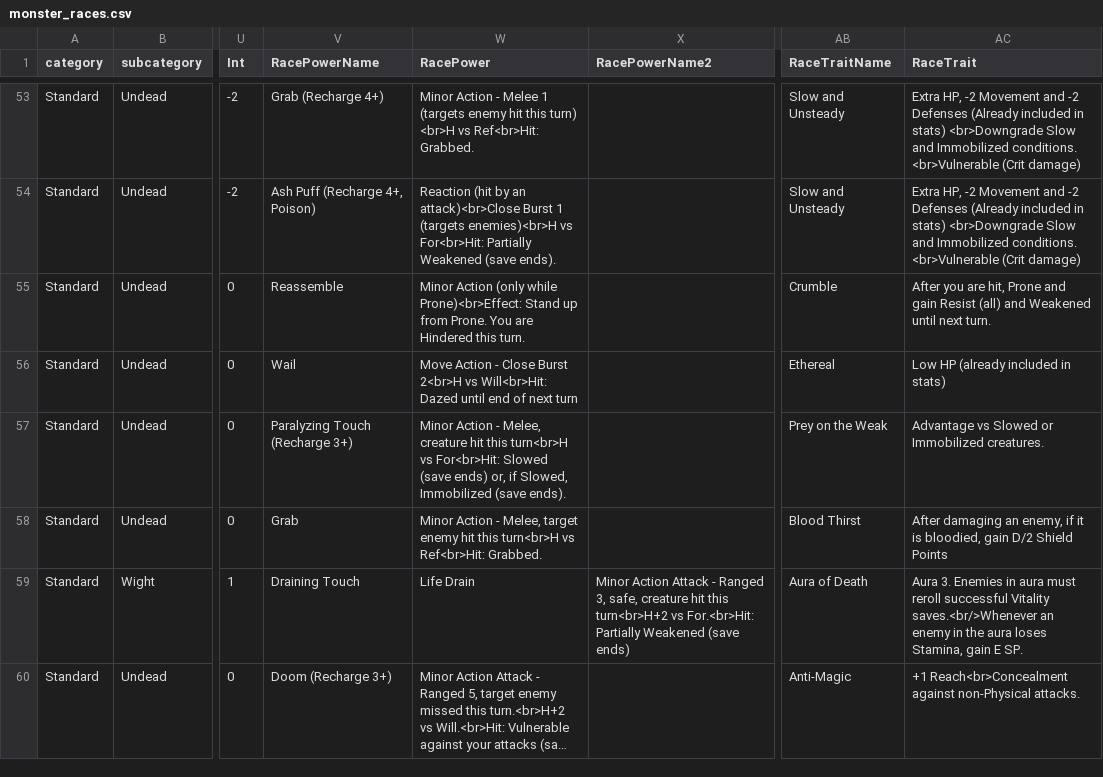
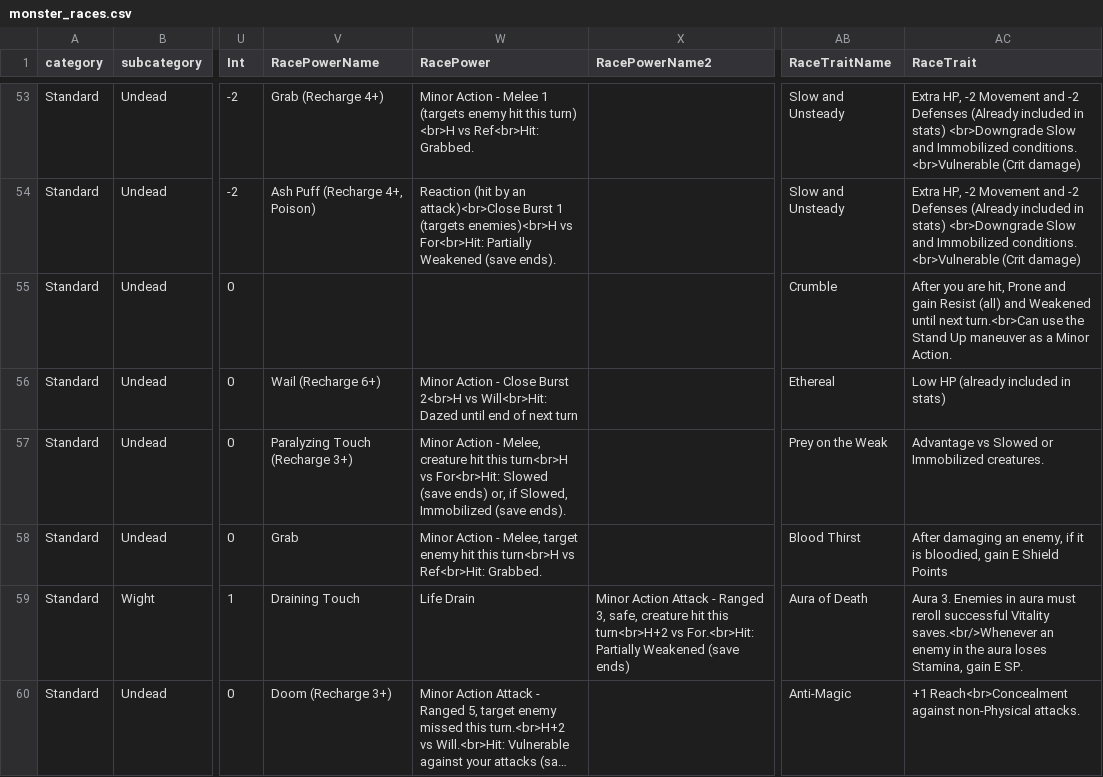
Before and after one commit to capelastegui/sfrpg, a CSV file: inst/raw/monsters/monster_races.csv, drawn as a sheet; only a part is shown, gaps mark what is left out; long unchanged cells end in …; the diff names each change by its address in the sheet, - before the commit and + after, or states it on an @@ line.

```diff
--- a/inst/raw/monsters/monster_races.csv
+++ b/inst/raw/monsters/monster_races.csv
-V55 (RacePowerName): Reassemble
+V55 (RacePowerName): (empty)
-W55 (RacePower): Minor Action (only while Prone)<br>Effect: Stand up from Prone. You are Hindered this turn.
+W55 (RacePower): (empty)
-AC55 (RaceTrait): …until next turn.
+AC55 (RaceTrait): …until next turn.<br>Can use the Stand Up maneuver as a Minor Action.
-V56 (RacePowerName): Wail
+V56 (RacePowerName): Wail (Recharge 6+)
-W56 (RacePower): Move Action -…
+W56 (RacePower): Minor Action -…
-AC58 (RaceTrait): …bloodied, gain D/2 Shield Points
+AC58 (RaceTrait): …bloodied, gain E Shield Points
```
Also changed, not shown: inst/raw/monsters/monster_classes.csv.
